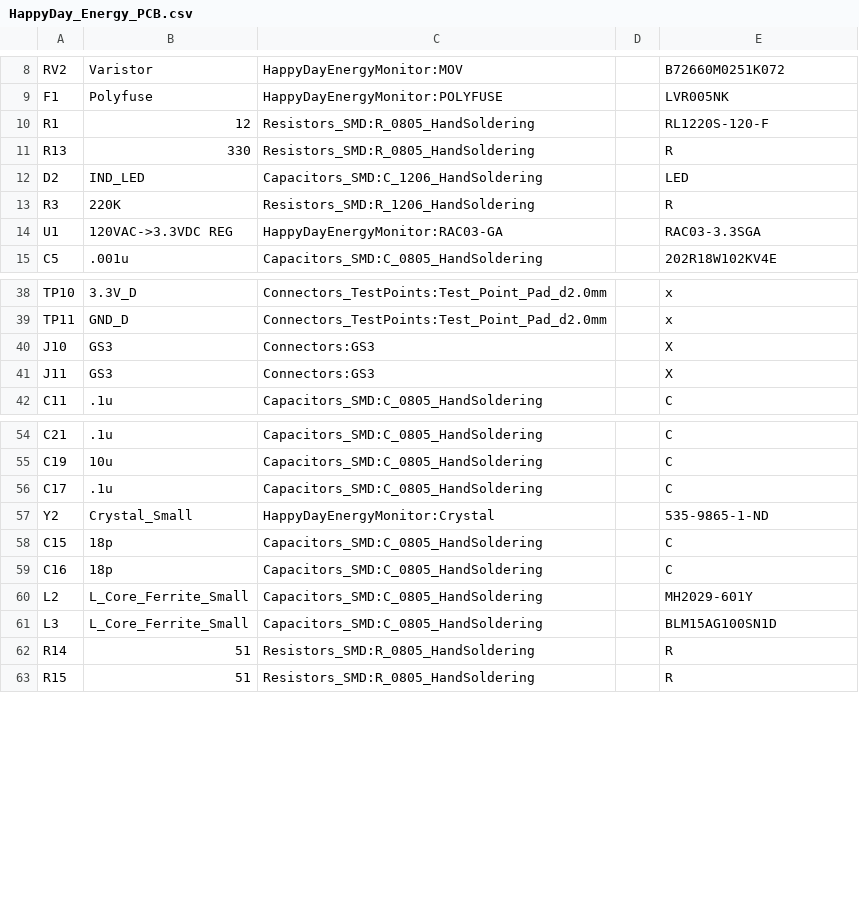
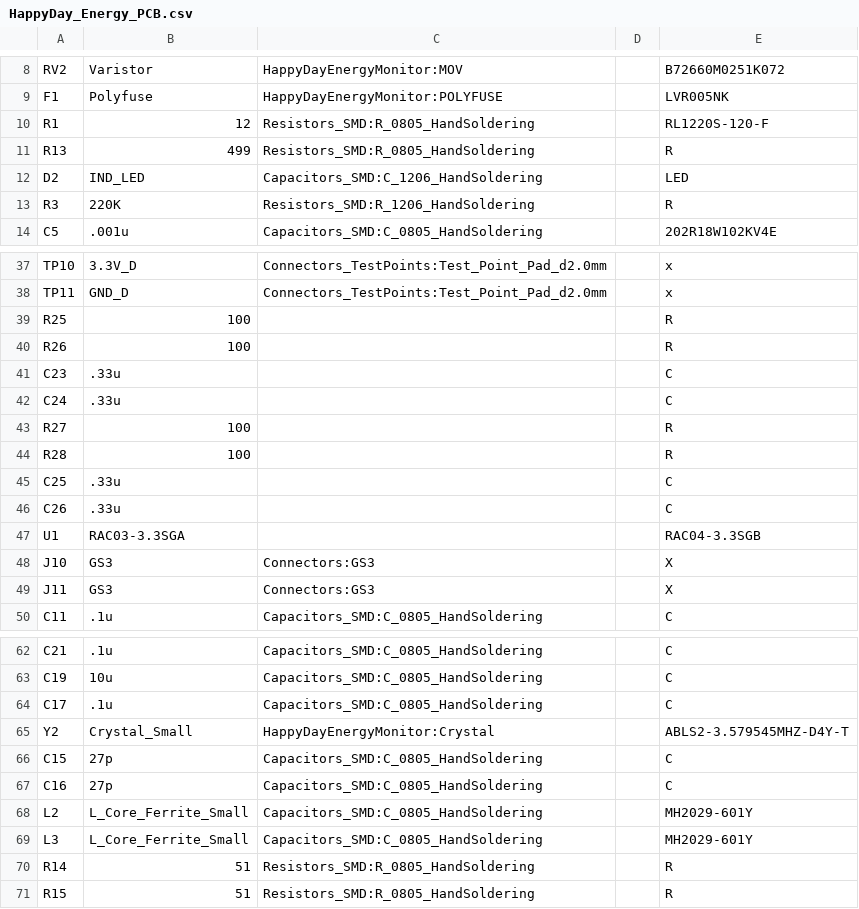
Before and after one commit to BitKnitting/HappyDayNeighbors, a CSV file: HappyDay_Energy_PCB/HappyDay_Energy_PCB.csv, drawn as a sheet; only a part is shown, gaps mark what is left out; removed rows and columns are numbered as before the commit, all else as after; the diff covers the shown part only; the diff names each change by its address in the sheet, - before the commit and + after, or states it on an @@ line.

```diff
--- a/HappyDay_Energy_PCB/HappyDay_Energy_PCB.csv
+++ b/HappyDay_Energy_PCB/HappyDay_Energy_PCB.csv
-B11: 330
+B11: 499
-row 14: U1 | 120VAC->3.3VDC REG | HappyDayEnergyMonitor:RAC03-GA |  | RAC03-3.3SGA
+row 39: R25 | 100 |  |  | R
+row 40: R26 | 100 |  |  | R
+row 41: C23 | .33u |  |  | C
+row 42: C24 | .33u |  |  | C
+row 43: R27 | 100 |  |  | R
+row 44: R28 | 100 |  |  | R
+row 45: C25 | .33u |  |  | C
+row 46: C26 | .33u |  |  | C
+row 47: U1 | RAC03-3.3SGA |  |  | RAC04-3.3SGB
-E65: 535-9865-1-ND
+E65: ABLS2-3.579545MHZ-D4Y-T
-B66:B67: 18p
+B66:B67: 27p
-E69: BLM15AG100SN1D
+E69: MH2029-601Y
```
Also changed, not shown: 3 edited cells elsewhere in this file, 25 other files.
